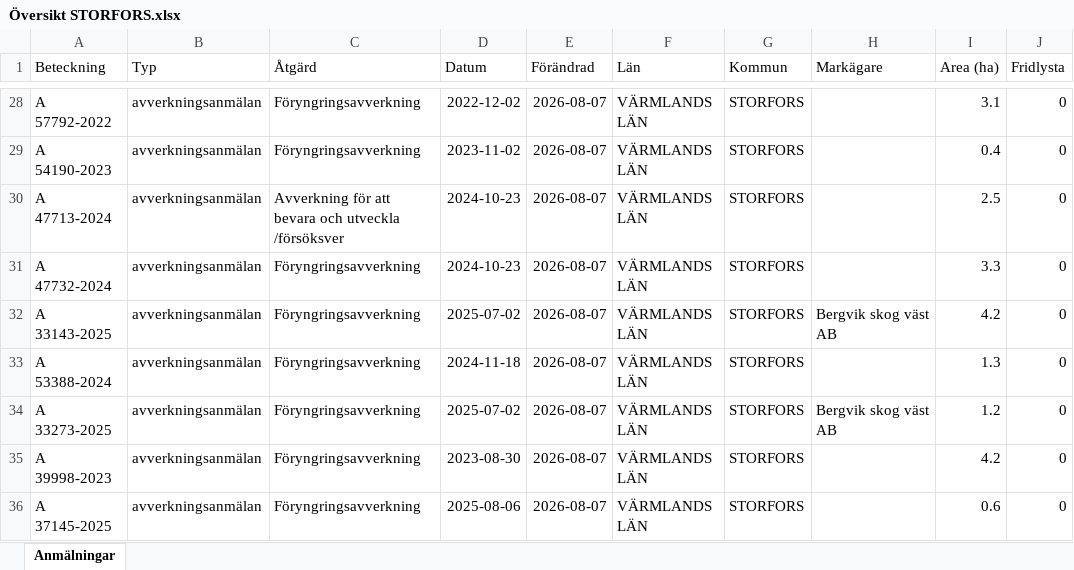
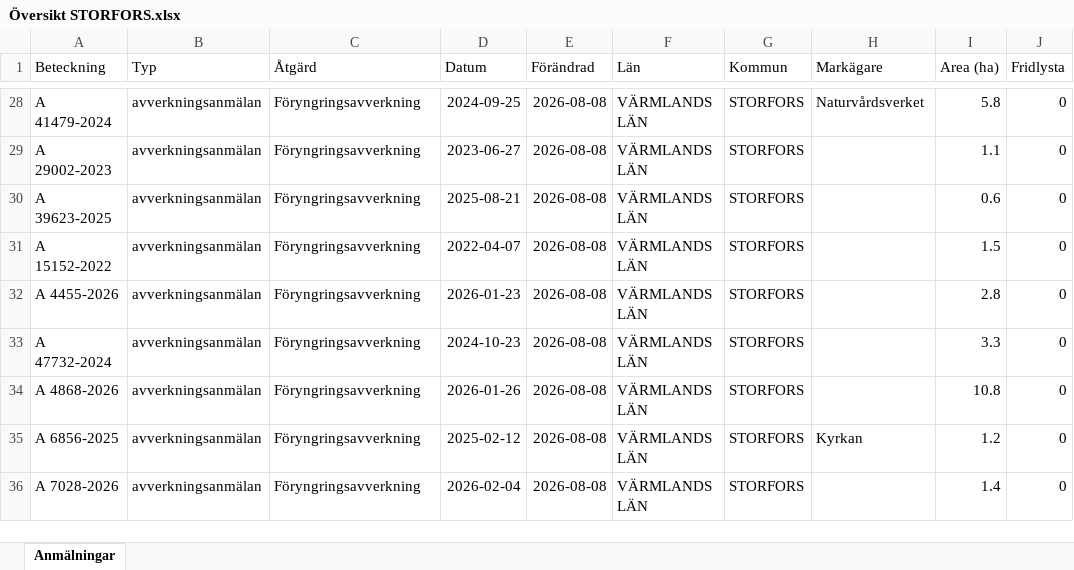
Before and after one commit to klasma/Logging_1760, an Excel workbook: Översikt STORFORS.xlsx, sheet Anmälningar, drawn as a sheet; only a part is shown, gaps mark what is left out; values as stored, in another font and other column widths than the file's, no borders; the diff covers the shown part only; the diff names each change by its address in the sheet, - before the commit and + after, or states it on an @@ line.

```diff
--- a/Översikt STORFORS.xlsx (sheet Anmälningar)
+++ b/Översikt STORFORS.xlsx (sheet Anmälningar)
-A28 (Beteckning): A 57792-2022
+A28 (Beteckning): A 41479-2024
-D28 (Datum): 2022-12-02
+D28 (Datum): 2024-09-25
-E28:E36 (Förändrad): 2026-08-07
+E28:E36 (Förändrad): 2026-08-08
-H28 (Markägare): (empty)
+H28 (Markägare): Naturvårdsverket
-I28 (Area (ha)): 3.1
+I28 (Area (ha)): 5.8
-A29 (Beteckning): A 54190-2023
+A29 (Beteckning): A 29002-2023
-D29 (Datum): 2023-11-02
+D29 (Datum): 2023-06-27
-I29 (Area (ha)): 0.4
+I29 (Area (ha)): 1.1
-A30 (Beteckning): A 47713-2024
+A30 (Beteckning): A 39623-2025
-C30 (Åtgärd): Avverkning för att bevara och utveckla /försöksver
+C30 (Åtgärd): Föryngringsavverkning
-D30 (Datum): 2024-10-23
+D30 (Datum): 2025-08-21
-I30 (Area (ha)): 2.5
+I30 (Area (ha)): 0.6
-A31 (Beteckning): A 47732-2024
+A31 (Beteckning): A 15152-2022
-D31 (Datum): 2024-10-23
+D31 (Datum): 2022-04-07
-I31 (Area (ha)): 3.3
+I31 (Area (ha)): 1.5
-A32 (Beteckning): A 33143-2025
+A32 (Beteckning): A 4455-2026
-D32 (Datum): 2025-07-02
+D32 (Datum): 2026-01-23
-H32 (Markägare): Bergvik skog väst AB
+H32 (Markägare): (empty)
-I32 (Area (ha)): 4.2
+I32 (Area (ha)): 2.8
-A33 (Beteckning): A 53388-2024
+A33 (Beteckning): A 47732-2024
-D33 (Datum): 2024-11-18
+D33 (Datum): 2024-10-23
-I33 (Area (ha)): 1.3
+I33 (Area (ha)): 3.3
-A34 (Beteckning): A 33273-2025
+A34 (Beteckning): A 4868-2026
-D34 (Datum): 2025-07-02
+D34 (Datum): 2026-01-26
-H34 (Markägare): Bergvik skog väst AB
+H34 (Markägare): (empty)
-I34 (Area (ha)): 1.2
+I34 (Area (ha)): 10.8
-A35 (Beteckning): A 39998-2023
+A35 (Beteckning): A 6856-2025
-D35 (Datum): 2023-08-30
+D35 (Datum): 2025-02-12
-H35 (Markägare): (empty)
+H35 (Markägare): Kyrkan
-I35 (Area (ha)): 4.2
+I35 (Area (ha)): 1.2
-A36 (Beteckning): A 37145-2025
+A36 (Beteckning): A 7028-2026
-D36 (Datum): 2025-08-06
+D36 (Datum): 2026-02-04
-I36 (Area (ha)): 0.6
+I36 (Area (ha)): 1.4
```
Also changed, not shown: 600 edited cells elsewhere in this sheet, artfynd/A 21111-2025 artfynd.xlsx, artfynd/A 43407-2022 artfynd.xlsx, 31 other files.
